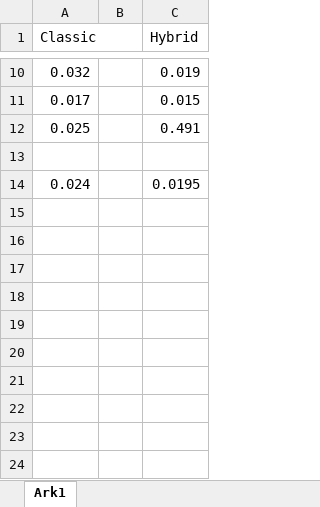
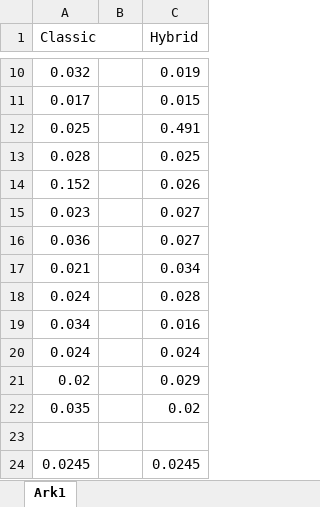
Before and after one commit to Harborg1/Hybrid-Cryptography, an Excel workbook: results/Small_Message_Results.xlsx, sheet Ark1, drawn as a sheet; only a part is shown, gaps mark what is left out; values as stored, in another font and other column widths than the file's, no borders; removed rows and columns are numbered as before the commit, all else as after; the diff names each change by its address in the sheet, - before the commit and + after, or states it on an @@ line.

Commit message:
Update test data

```diff
--- a/results/Small_Message_Results.xlsx (sheet Ark1)
+++ b/results/Small_Message_Results.xlsx (sheet Ark1)
+row 13: 0.028 |  | 0.025
+row 14: 0.152 |  | 0.026
+row 15: 0.023 |  | 0.027
+row 16: 0.036 |  | 0.027
+row 17: 0.021 |  | 0.034
+row 18: 0.024 |  | 0.028
+row 19: 0.034 |  | 0.016
+row 20: 0.024 |  | 0.024
+row 21: 0.02 |  | 0.029
+row 22: 0.035 |  | 0.02
-row 14: 0.024 |  | 0.0195
+row 24: 0.0245 |  | 0.0245
```
Also changed, not shown: results/File_Transfer_Results.xlsx, results/TLS_Handshake_Results.xlsx.
